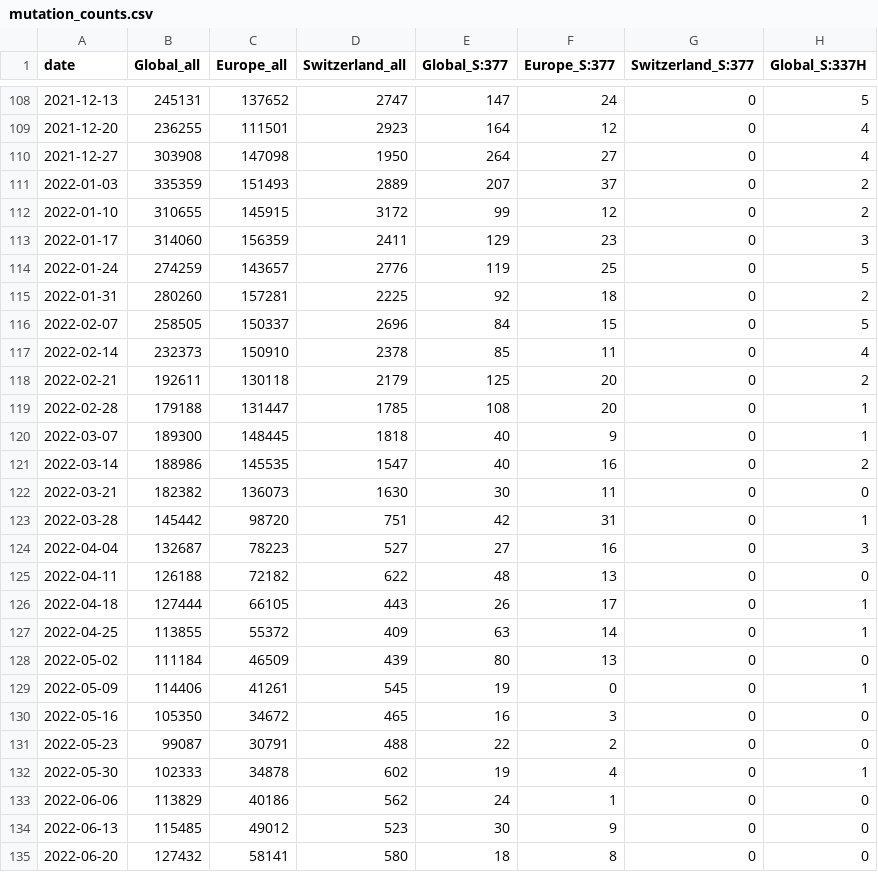
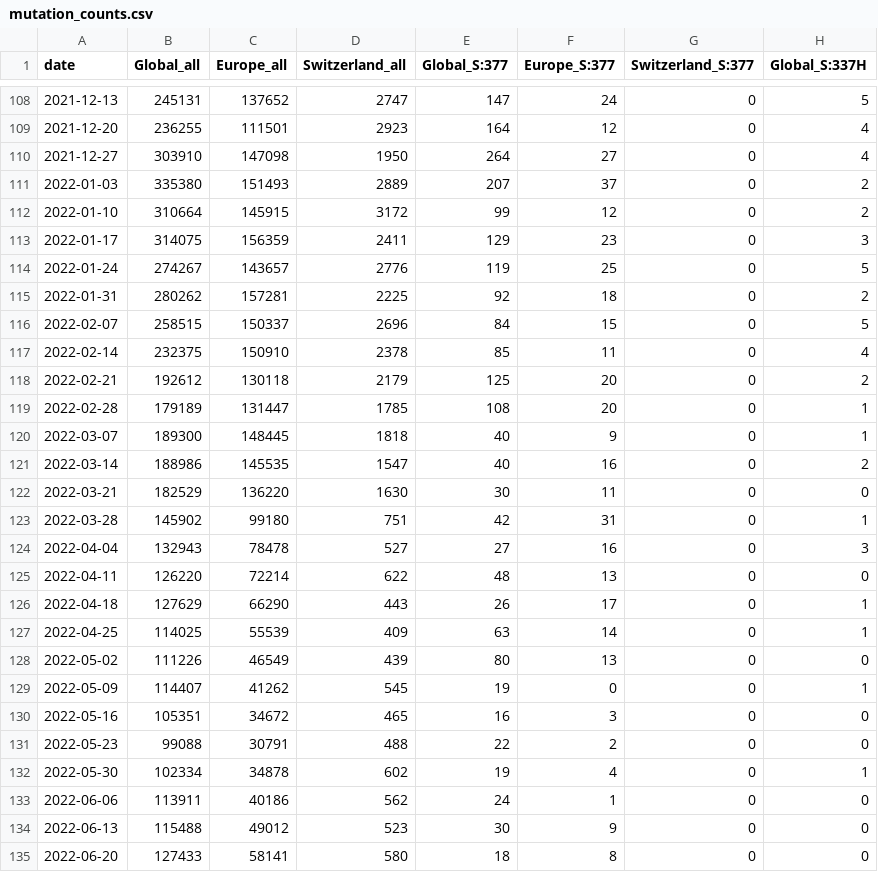
Before and after one commit to CovSeqCH/SequencingStats_and_Variants, a CSV file: data/mutation_counts.csv, drawn as a sheet; only a part is shown, gaps mark what is left out; the diff covers the shown part only; the diff names each change by its address in the sheet, - before the commit and + after, or states it on an @@ line.

```diff
--- a/data/mutation_counts.csv
+++ b/data/mutation_counts.csv
-B110 (Global_all): 303908
+B110 (Global_all): 303910
-B111 (Global_all): 335359
+B111 (Global_all): 335380
-B112 (Global_all): 310655
+B112 (Global_all): 310664
-B113 (Global_all): 314060
+B113 (Global_all): 314075
-B114 (Global_all): 274259
+B114 (Global_all): 274267
-B115 (Global_all): 280260
+B115 (Global_all): 280262
-B116 (Global_all): 258505
+B116 (Global_all): 258515
-B117 (Global_all): 232373
+B117 (Global_all): 232375
-B118 (Global_all): 192611
+B118 (Global_all): 192612
-B119 (Global_all): 179188
+B119 (Global_all): 179189
-B122 (Global_all): 182382
+B122 (Global_all): 182529
-C122 (Europe_all): 136073
+C122 (Europe_all): 136220
-B123 (Global_all): 145442
+B123 (Global_all): 145902
-C123 (Europe_all): 98720
+C123 (Europe_all): 99180
-B124 (Global_all): 132687
+B124 (Global_all): 132943
-C124 (Europe_all): 78223
+C124 (Europe_all): 78478
-B125 (Global_all): 126188
+B125 (Global_all): 126220
-C125 (Europe_all): 72182
+C125 (Europe_all): 72214
-B126 (Global_all): 127444
+B126 (Global_all): 127629
-C126 (Europe_all): 66105
+C126 (Europe_all): 66290
-B127 (Global_all): 113855
+B127 (Global_all): 114025
-C127 (Europe_all): 55372
+C127 (Europe_all): 55539
-B128 (Global_all): 111184
+B128 (Global_all): 111226
-C128 (Europe_all): 46509
+C128 (Europe_all): 46549
-B129 (Global_all): 114406
+B129 (Global_all): 114407
-C129 (Europe_all): 41261
+C129 (Europe_all): 41262
-B130 (Global_all): 105350
+B130 (Global_all): 105351
-B131 (Global_all): 99087
+B131 (Global_all): 99088
-B132 (Global_all): 102333
+B132 (Global_all): 102334
-B133 (Global_all): 113829
+B133 (Global_all): 113911
-B134 (Global_all): 115485
+B134 (Global_all): 115488
-B135 (Global_all): 127432
+B135 (Global_all): 127433
```
Also changed, not shown: 1 added row and 114 edited cells elsewhere in this file, 11 other files.
